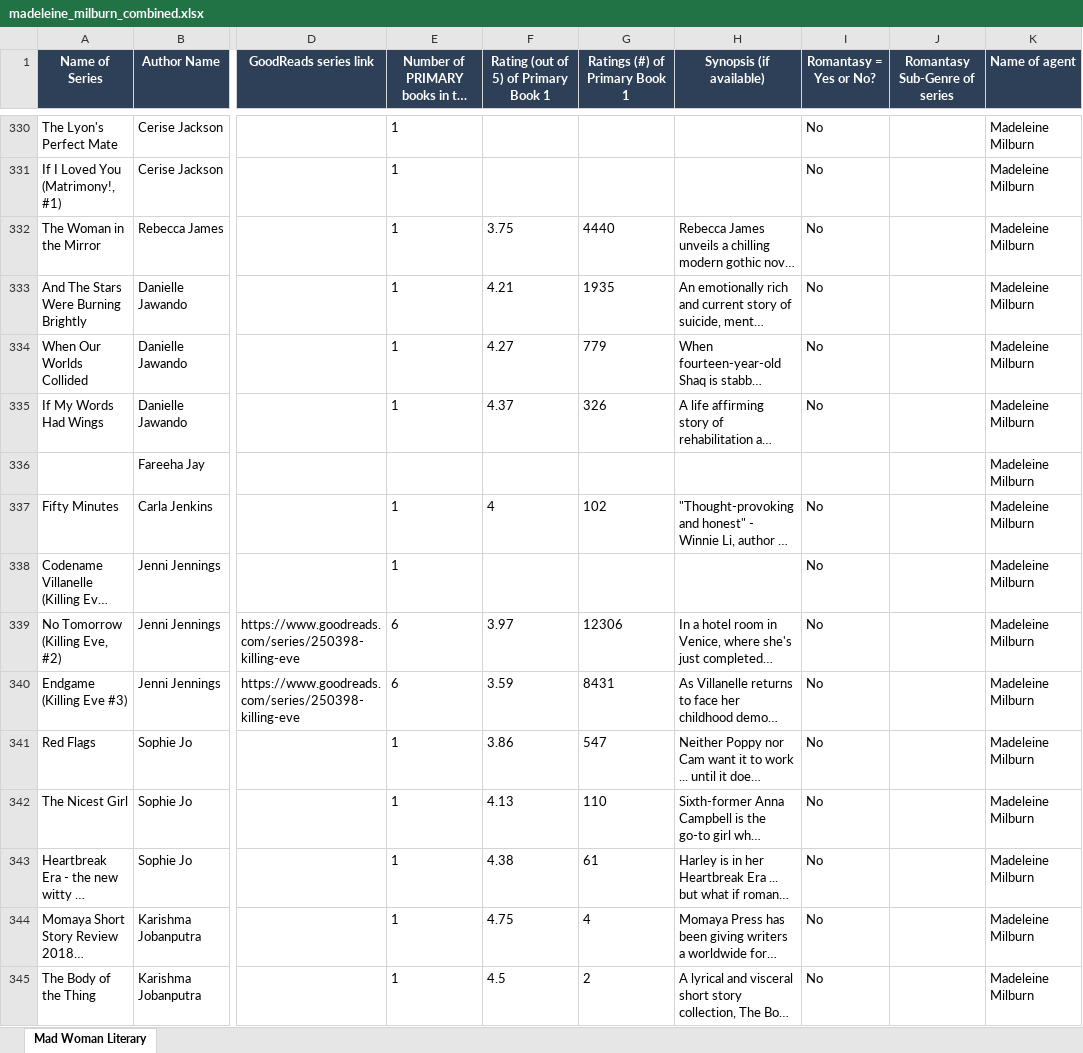
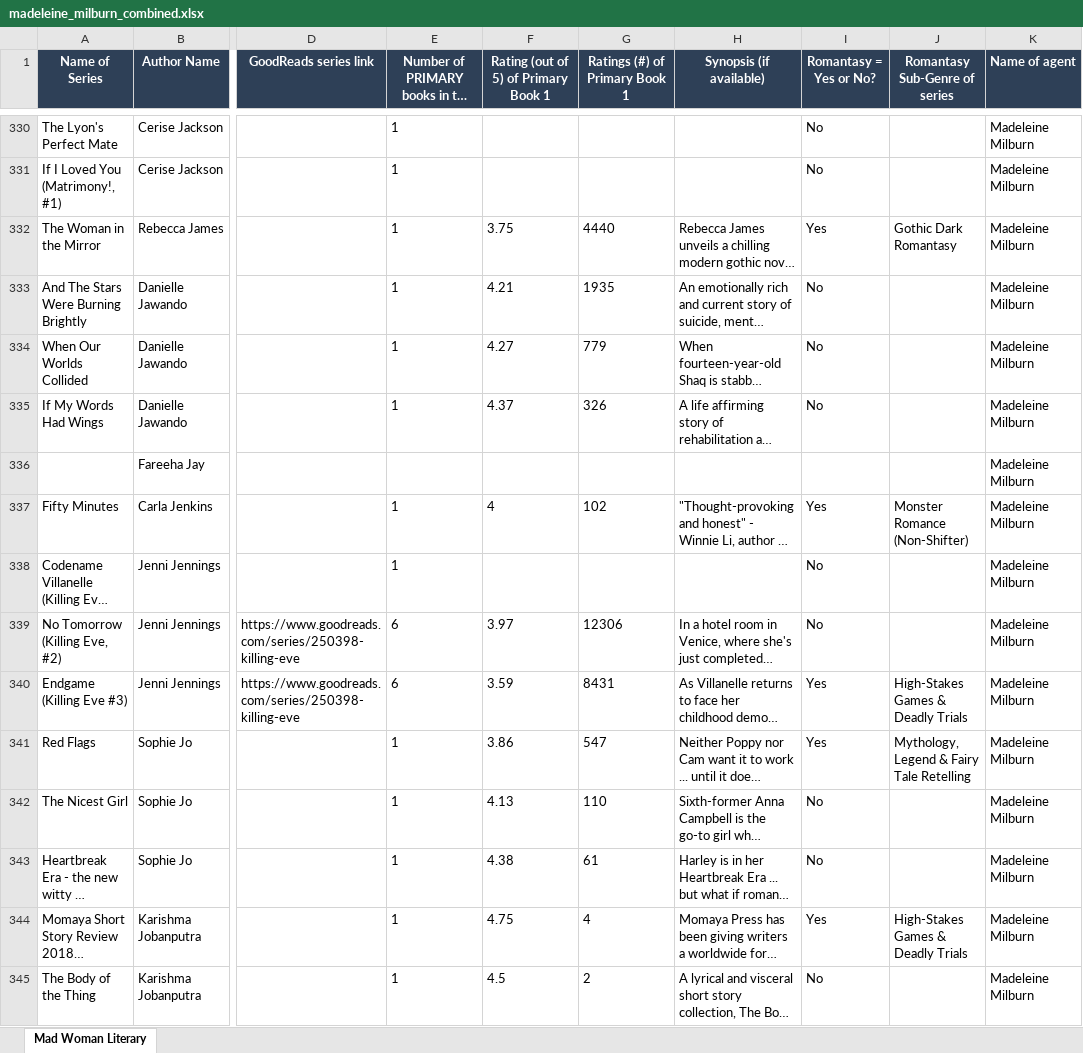
Before and after one commit to noelregis718/Book-Scraper-Engine, an Excel workbook: madeleine_milburn_combined.xlsx, sheet Mad Woman Literary, drawn as a sheet; only a part is shown, gaps mark what is left out; long unchanged cells end in …; values as stored, in another font and other column widths than the file's, no borders; the diff covers the shown part only; the diff names each change by its address in the sheet, - before the commit and + after, or states it on an @@ line.

Commit message:
chore: map sub-genres and fix missing goodreads links for Madeleine Milburn list

```diff
--- a/madeleine_milburn_combined.xlsx (sheet Mad Woman Literary)
+++ b/madeleine_milburn_combined.xlsx (sheet Mad Woman Literary)
-I332 (Romantasy = Yes or No?): No
+I332 (Romantasy = Yes or No?): Yes
-J332 (Romantasy Sub-Genre of series): (empty)
+J332 (Romantasy Sub-Genre of series): Gothic Dark Romantasy
-I337 (Romantasy = Yes or No?): No
+I337 (Romantasy = Yes or No?): Yes
-J337 (Romantasy Sub-Genre of series): (empty)
+J337 (Romantasy Sub-Genre of series): Monster Romance (Non-Shifter)
-I340:I341 (Romantasy = Yes or No?): No
+I340:I341 (Romantasy = Yes or No?): Yes
-J340 (Romantasy Sub-Genre of series): (empty)
+J340 (Romantasy Sub-Genre of series): High-Stakes Games & Deadly Trials
-J341 (Romantasy Sub-Genre of series): (empty)
+J341 (Romantasy Sub-Genre of series): Mythology, Legend & Fairy Tale Retelling
-I344 (Romantasy = Yes or No?): No
+I344 (Romantasy = Yes or No?): Yes
-J344 (Romantasy Sub-Genre of series): (empty)
+J344 (Romantasy Sub-Genre of series): High-Stakes Games & Deadly Trials
```
Also changed, not shown: 2 added rows, 2 removed rows, 1015 edited cells and cell formats elsewhere in this sheet, 3 other files.
